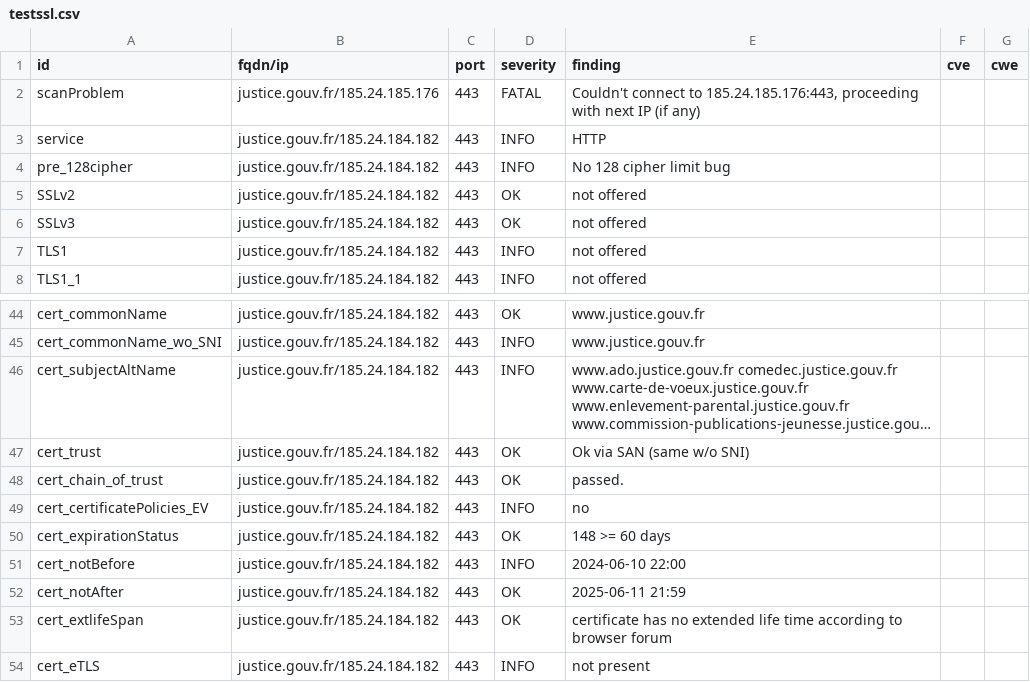
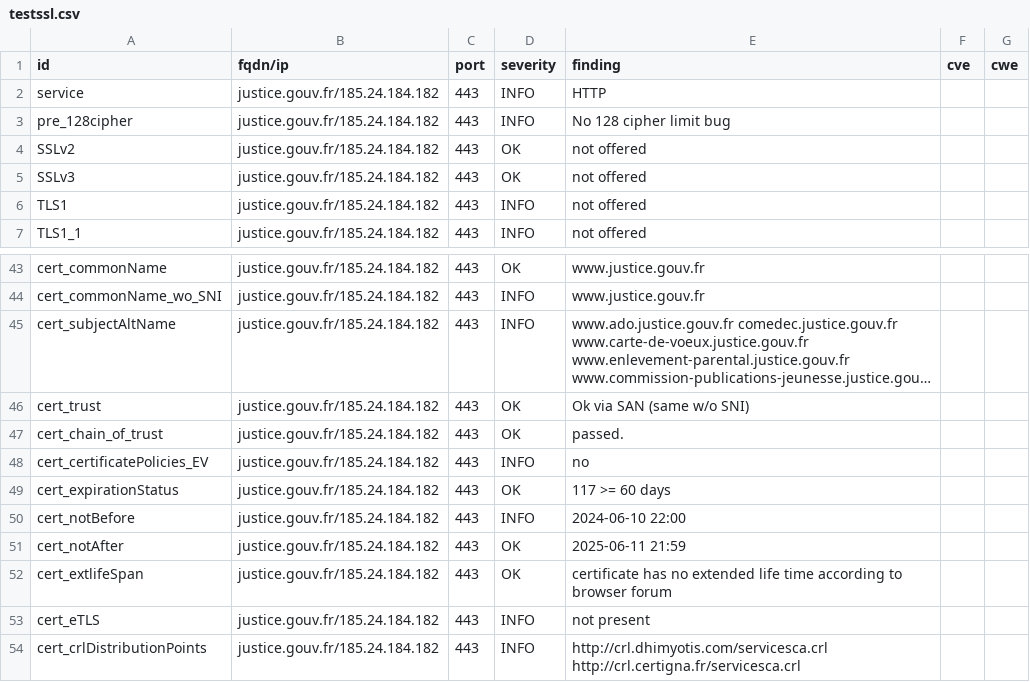
Before and after one commit to GKO-org/dashlordPrd6, a CSV file: results/aHR0cHM6Ly9qdXN0aWNlLmdvdXYuZnI=/testssl.csv, drawn as a sheet; only a part is shown, gaps mark what is left out; the shorter side is filled out with more unchanged rows; long unchanged cells end in ….

Commit message:
update: https://justice.gouv.fr

```diff
--- a/results/aHR0cHM6Ly9qdXN0aWNlLmdvdXYuZnI=/testssl.csv
+++ b/results/aHR0cHM6Ly9qdXN0aWNlLmdvdXYuZnI=/testssl.csv
@@ -1,3 +1,2 @@
 "id","fqdn/ip","port","severity","finding","cve","cwe"
-"scanProblem","justice.gouv.fr/185.24.185.176","443","FATAL","Couldn't connect to 185.24.185.176:443, proceeding with next IP (if any)","",""
 "service","justice.gouv.fr/185.24.184.182","443","INFO","HTTP","",""
@@ -49,3 +48,3 @@
 "cert_certificatePolicies_EV","justice.gouv.fr/185.24.184.182","443","INFO","no","",""
-"cert_expirationStatus","justice.gouv.fr/185.24.184.182","443","OK","148 >= 60 days","",""
+"cert_expirationStatus","justice.gouv.fr/185.24.184.182","443","OK","117 >= 60 days","",""
 "cert_notBefore","justice.gouv.fr/185.24.184.182","443","INFO","2024-06-10 22:00","",""
```
Also changed, not shown: 9 other files.
